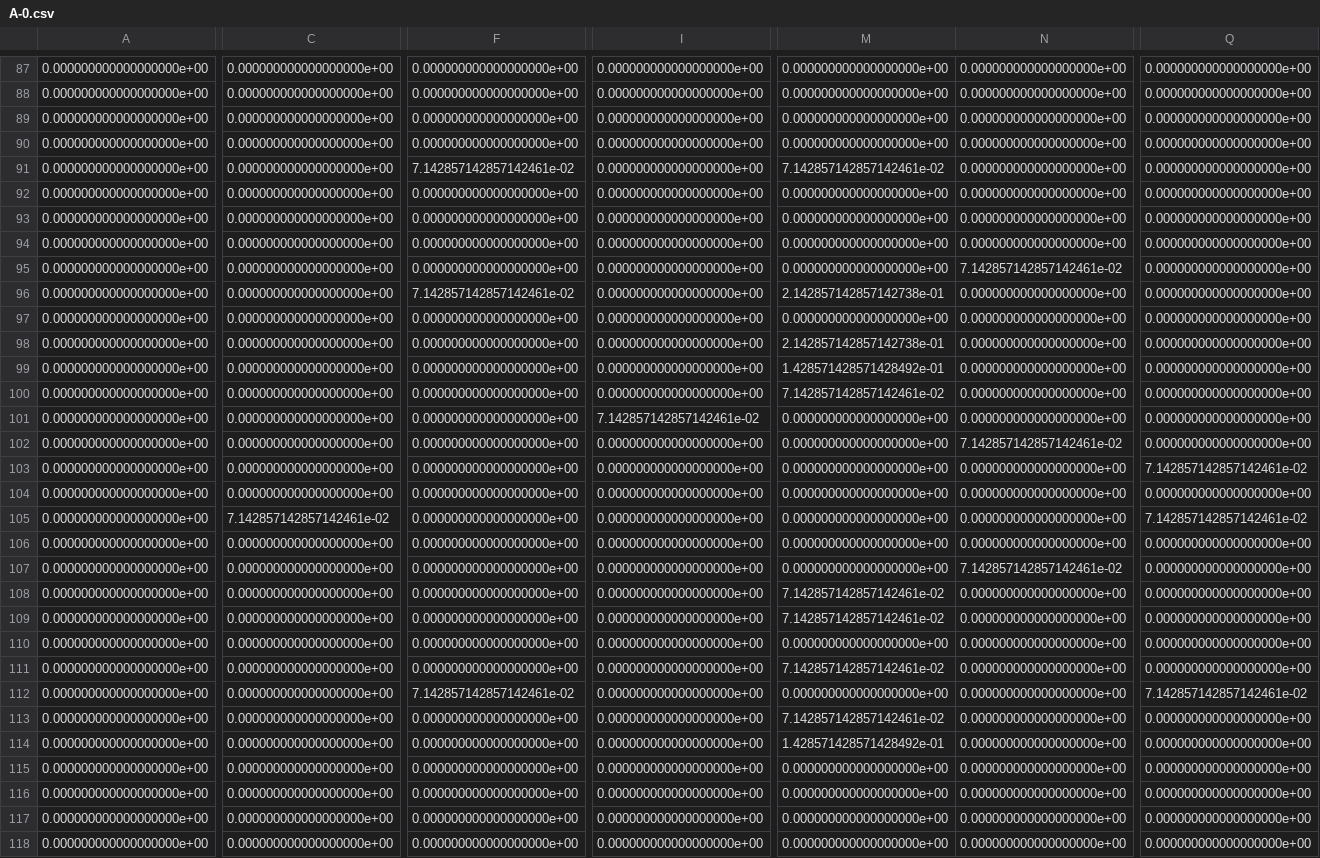
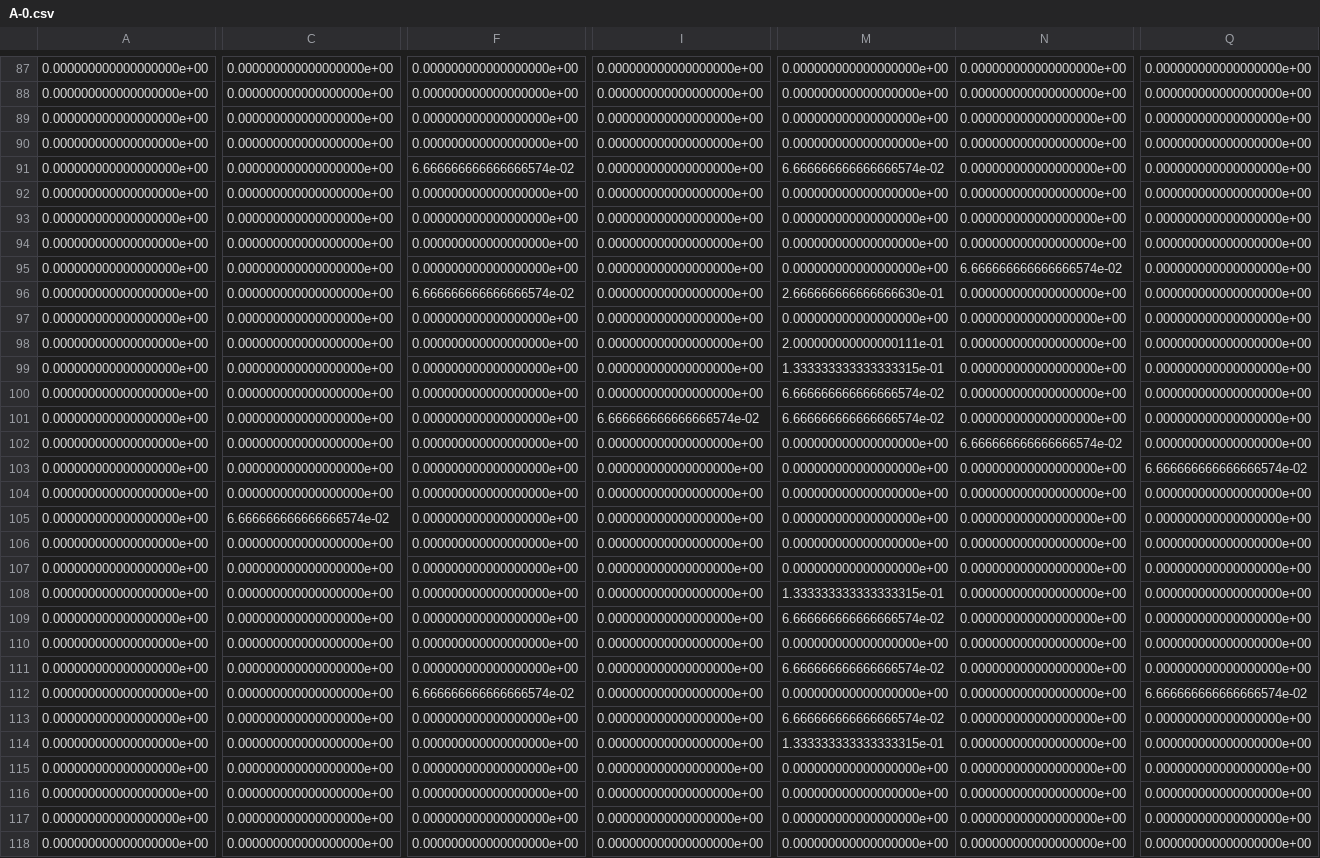
Before and after one commit to paulaceccon/nyc-noise-research, a CSV file: Results/A-0.csv, drawn as a sheet; only a part is shown, gaps mark what is left out; removed rows and columns are numbered as before the commit, all else as after; rows hold the shown columns only; the diff covers the shown part only; the diff names each change by its address in the sheet, - before the commit and + after, or states it on an @@ line.

Commit message:
Stacked bar.
Results not using road map.

```diff
--- a/Results/A-0.csv
+++ b/Results/A-0.csv
-F91: 7.142857142857142461e-02
+F91: 6.666666666666666574e-02
-M91: 7.142857142857142461e-02
+M91: 6.666666666666666574e-02
-N95: 7.142857142857142461e-02
+N95: 6.666666666666666574e-02
-F96: 7.142857142857142461e-02
+F96: 6.666666666666666574e-02
-M96: 2.142857142857142738e-01
+M96: 2.666666666666666630e-01
-M98: 2.142857142857142738e-01
+M98: 2.000000000000000111e-01
-M99: 1.428571428571428492e-01
+M99: 1.333333333333333315e-01
-M100: 7.142857142857142461e-02
+M100: 6.666666666666666574e-02
-I101: 7.142857142857142461e-02
+I101: 6.666666666666666574e-02
-M101: 0.000000000000000000e+00
+M101: 6.666666666666666574e-02
-N102: 7.142857142857142461e-02
+N102: 6.666666666666666574e-02
-Q103: 7.142857142857142461e-02
+Q103: 6.666666666666666574e-02
-C105: 7.142857142857142461e-02
+C105: 6.666666666666666574e-02
-Q105: 7.142857142857142461e-02
+Q105: 0.000000000000000000e+00
-row 107: 0.000000000000000000e+00 | 0.000000000000000000e+00 | 0.000000000000000000e+00 | 0.000000000000000000e+00 | 0.000000000000000000e+00 | 7.142857142857142461e-02 | 0.000000000000000000e+00
-row 108: 0.000000000000000000e+00 | 0.000000000000000000e+00 | 0.000000000000000000e+00 | 0.000000000000000000e+00 | 7.142857142857142461e-02 | 0.000000000000000000e+00 | 0.000000000000000000e+00
-row 109: 0.000000000000000000e+00 | 0.000000000000000000e+00 | 0.000000000000000000e+00 | 0.000000000000000000e+00 | 7.142857142857142461e-02 | 0.000000000000000000e+00 | 0.000000000000000000e+00
-M108: 7.142857142857142461e-02
+M108: 1.333333333333333315e-01
+row 109: 0.000000000000000000e+00 | 0.000000000000000000e+00 | 0.000000000000000000e+00 | 0.000000000000000000e+00 | 6.666666666666666574e-02 | 0.000000000000000000e+00 | 0.000000000000000000e+00
-F110: 7.142857142857142461e-02
+F110: 0.000000000000000000e+00
-Q110: 7.142857142857142461e-02
+Q110: 0.000000000000000000e+00
-M111: 7.142857142857142461e-02
+M111: 6.666666666666666574e-02
+row 112: 0.000000000000000000e+00 | 0.000000000000000000e+00 | 6.666666666666666574e-02 | 0.000000000000000000e+00 | 0.000000000000000000e+00 | 0.000000000000000000e+00 | 6.666666666666666574e-02
-M113: 1.428571428571428492e-01
+M113: 6.666666666666666574e-02
+row 114: 0.000000000000000000e+00 | 0.000000000000000000e+00 | 0.000000000000000000e+00 | 0.000000000000000000e+00 | 1.333333333333333315e-01 | 0.000000000000000000e+00 | 0.000000000000000000e+00
```
Also changed, not shown: 31 edited cells elsewhere in this file, Results/A-1.csv, Results/A-10.csv, 53 other files.
